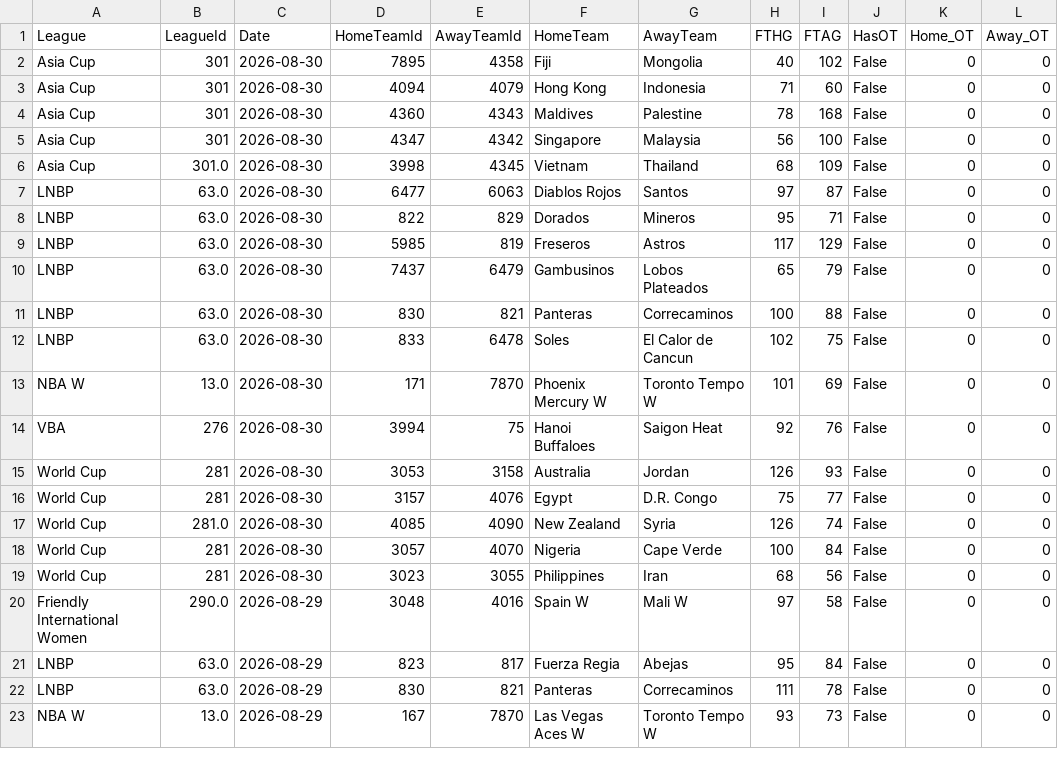
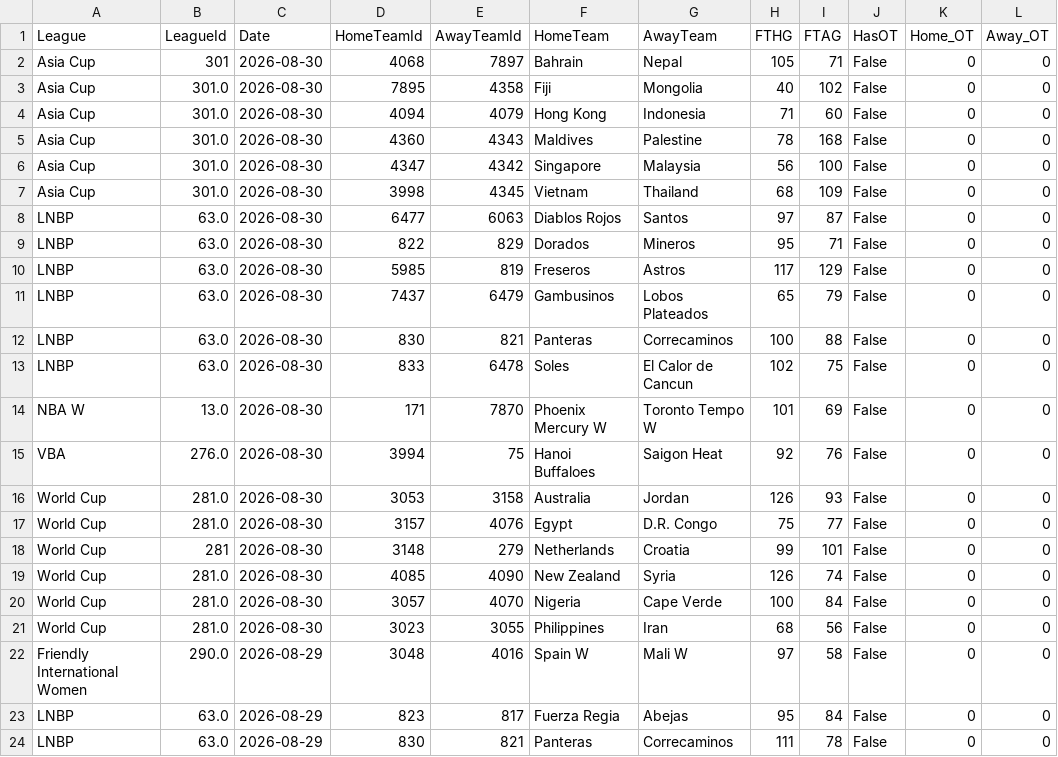
Before and after one commit to MatiasEspildora/pulpo-paul-bot, a CSV file: historico_mensual/basketball/historico_2026_08.csv, drawn as a sheet; only a part is shown; the shorter side is filled out with more unchanged rows.

```diff
--- a/historico_mensual/basketball/historico_2026_08.csv
+++ b/historico_mensual/basketball/historico_2026_08.csv
@@ -1,6 +1,7 @@
 League,LeagueId,Date,HomeTeamId,AwayTeamId,HomeTeam,AwayTeam,FTHG,FTAG,HasOT,Home_OT,Away_OT
-Asia Cup,301,2026-08-30,7895,4358,Fiji,Mongolia,40,102,False,0,0
-Asia Cup,301,2026-08-30,4094,4079,Hong Kong,Indonesia,71,60,False,0,0
-Asia Cup,301,2026-08-30,4360,4343,Maldives,Palestine,78,168,False,0,0
-Asia Cup,301,2026-08-30,4347,4342,Singapore,Malaysia,56,100,False,0,0
+Asia Cup,301,2026-08-30,4068,7897,Bahrain,Nepal,105,71,False,0,0
+Asia Cup,301.0,2026-08-30,7895,4358,Fiji,Mongolia,40,102,False,0,0
+Asia Cup,301.0,2026-08-30,4094,4079,Hong Kong,Indonesia,71,60,False,0,0
+Asia Cup,301.0,2026-08-30,4360,4343,Maldives,Palestine,78,168,False,0,0
+Asia Cup,301.0,2026-08-30,4347,4342,Singapore,Malaysia,56,100,False,0,0
 Asia Cup,301.0,2026-08-30,3998,4345,Vietnam,Thailand,68,109,False,0,0
@@ -13,8 +14,9 @@ LNBP,63.0,2026-08-30,833,6478,Soles,El Calor de Cancun,102,75,False,0,0
 NBA W,13.0,2026-08-30,171,7870,Phoenix Mercury W,Toronto Tempo W,101,69,False,0,0
-VBA,276,2026-08-30,3994,75,Hanoi Buffaloes,Saigon Heat,92,76,False,0,0
-World Cup,281,2026-08-30,3053,3158,Australia,Jordan,126,93,False,0,0
-World Cup,281,2026-08-30,3157,4076,Egypt,D.R. Congo,75,77,False,0,0
+VBA,276.0,2026-08-30,3994,75,Hanoi Buffaloes,Saigon Heat,92,76,False,0,0
+World Cup,281.0,2026-08-30,3053,3158,Australia,Jordan,126,93,False,0,0
+World Cup,281.0,2026-08-30,3157,4076,Egypt,D.R. Congo,75,77,False,0,0
+World Cup,281,2026-08-30,3148,279,Netherlands,Croatia,99,101,False,0,0
 World Cup,281.0,2026-08-30,4085,4090,New Zealand,Syria,126,74,False,0,0
-World Cup,281,2026-08-30,3057,4070,Nigeria,Cape Verde,100,84,False,0,0
-World Cup,281,2026-08-30,3023,3055,Philippines,Iran,68,56,False,0,0
+World Cup,281.0,2026-08-30,3057,4070,Nigeria,Cape Verde,100,84,False,0,0
+World Cup,281.0,2026-08-30,3023,3055,Philippines,Iran,68,56,False,0,0
 Friendly International Women,290.0,2026-08-29,3048,4016,Spain W,Mali W,97,58,False,0,0
```
Also changed, not shown: 3 other files.
